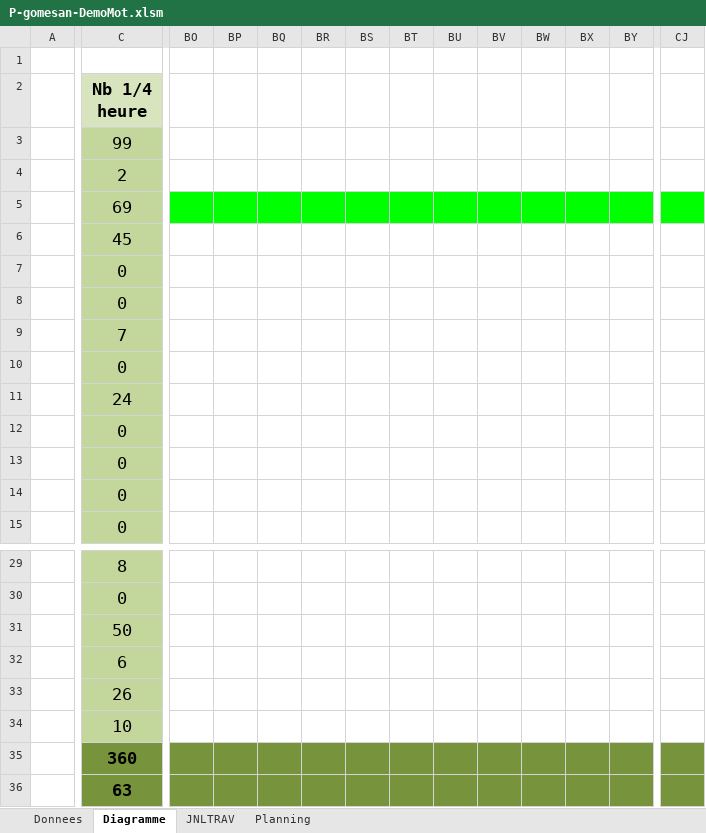
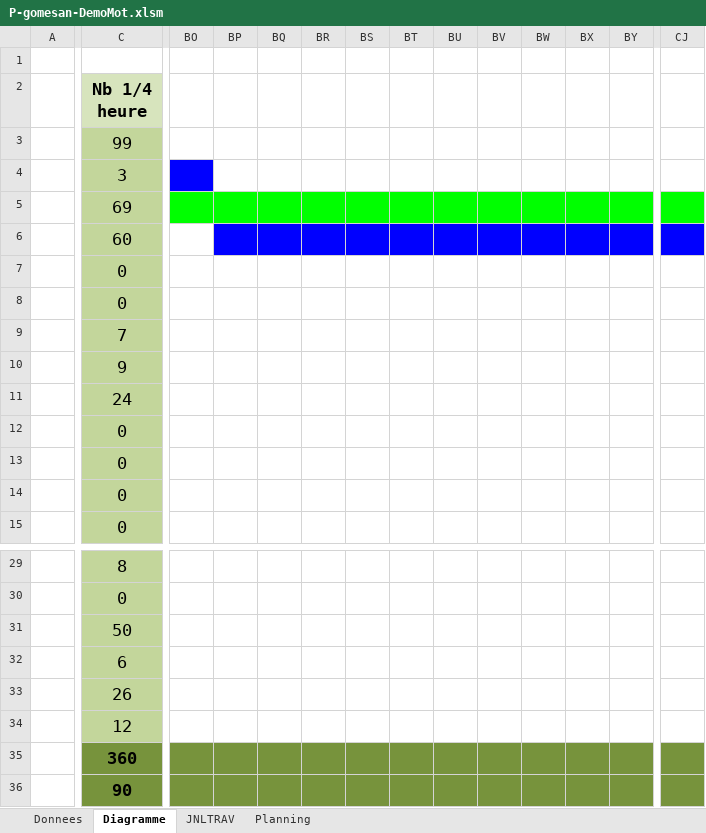
Before and after one commit to Wayne121/AGS-GPT-DemoMot, an Excel workbook: P-gomesan-DemoMot.xlsm, sheet Diagramme, drawn as a sheet; only a part is shown, gaps mark what is left out; values as stored, in another font and other column widths than the file's, no borders; the diff covers the shown part only; the diff names each change by its address in the sheet, - before the commit and + after, or states it on an @@ line.

```diff
--- a/P-gomesan-DemoMot.xlsm (sheet Diagramme)
+++ b/P-gomesan-DemoMot.xlsm (sheet Diagramme)
-C4 (Nb 1/4 heure): 2
+C4 (Nb 1/4 heure): 3
-BO4 fill: none
+BO4 fill: #0000FF
-C6 (Nb 1/4 heure): 45
+C6 (Nb 1/4 heure): 60
-BP6:BY6 fill: none
+BP6:BY6 fill: #0000FF
-CJ6 fill: none
+CJ6 fill: #0000FF
-C10 (Nb 1/4 heure): 0
+C10 (Nb 1/4 heure): 9
-C34 (Nb 1/4 heure): 10
+C34 (Nb 1/4 heure): 12
-C36 (Nb 1/4 heure): 63
+C36 (Nb 1/4 heure): 90
```
Also changed, not shown: cell formats elsewhere in this sheet, sheet JNLTRAV, charts or pictures.
